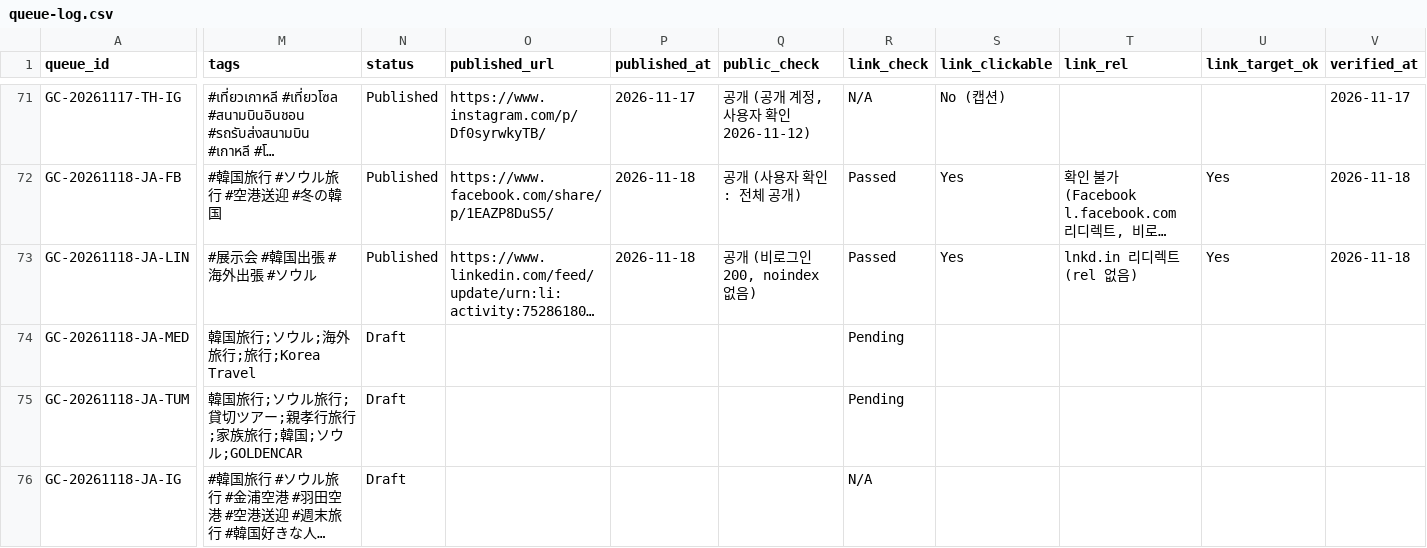
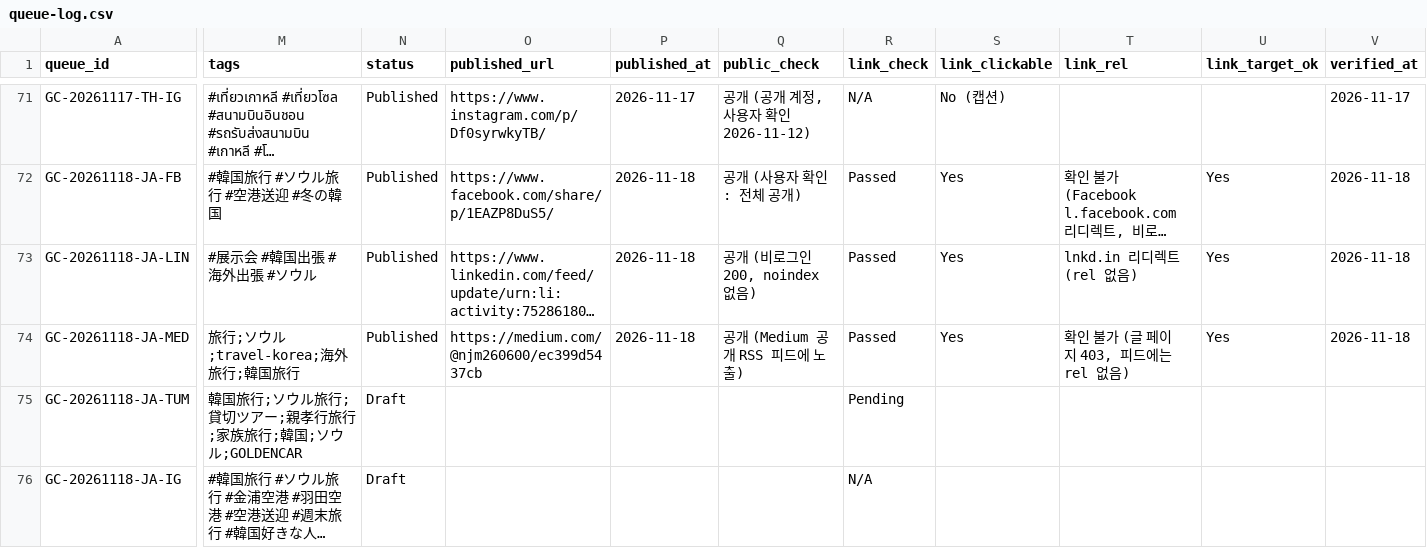
Before and after one commit to NJM-hub/NJM, a CSV file: .claude/skills/goldencar-backlink/queue-log.csv, drawn as a sheet; only a part is shown, gaps mark what is left out; long unchanged cells end in …; the diff covers the shown part only; the diff names each change by its address in the sheet, - before the commit and + after, or states it on an @@ line.

```diff
--- a/.claude/skills/goldencar-backlink/queue-log.csv
+++ b/.claude/skills/goldencar-backlink/queue-log.csv
-M74 (tags): 韓国旅行;ソウル;海外旅行;旅行;Korea Travel
+M74 (tags): 旅行;ソウル;travel-korea;海外旅行;韓国旅行
-N74 (status): Draft
+N74 (status): Published
-O74 (published_url): (empty)
+O74 (published_url): https://medium.com/@njm260600/ec399d5437cb
-P74 (published_at): (empty)
+P74 (published_at): 2026-11-18
-Q74 (public_check): (empty)
+Q74 (public_check): 공개 (Medium 공개 RSS 피드에 노출)
-R74 (link_check): Pending
+R74 (link_check): Passed
-S74 (link_clickable): (empty)
+S74 (link_clickable): Yes
-T74 (link_rel): (empty)
+T74 (link_rel): 확인 불가 (글 페이지 403, 피드에는 rel 없음)
-U74 (link_target_ok): (empty)
+U74 (link_target_ok): Yes
-V74 (verified_at): (empty)
+V74 (verified_at): 2026-11-18
```
Also changed, not shown: 1 edited cell elsewhere in this file.
